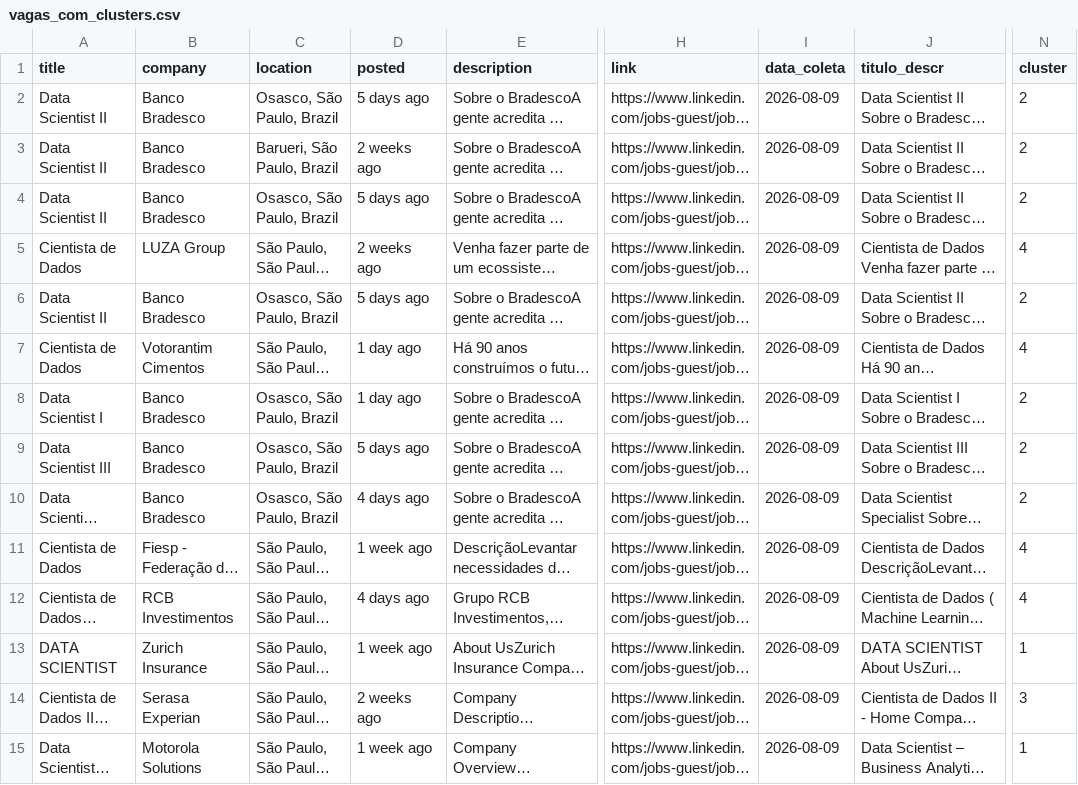
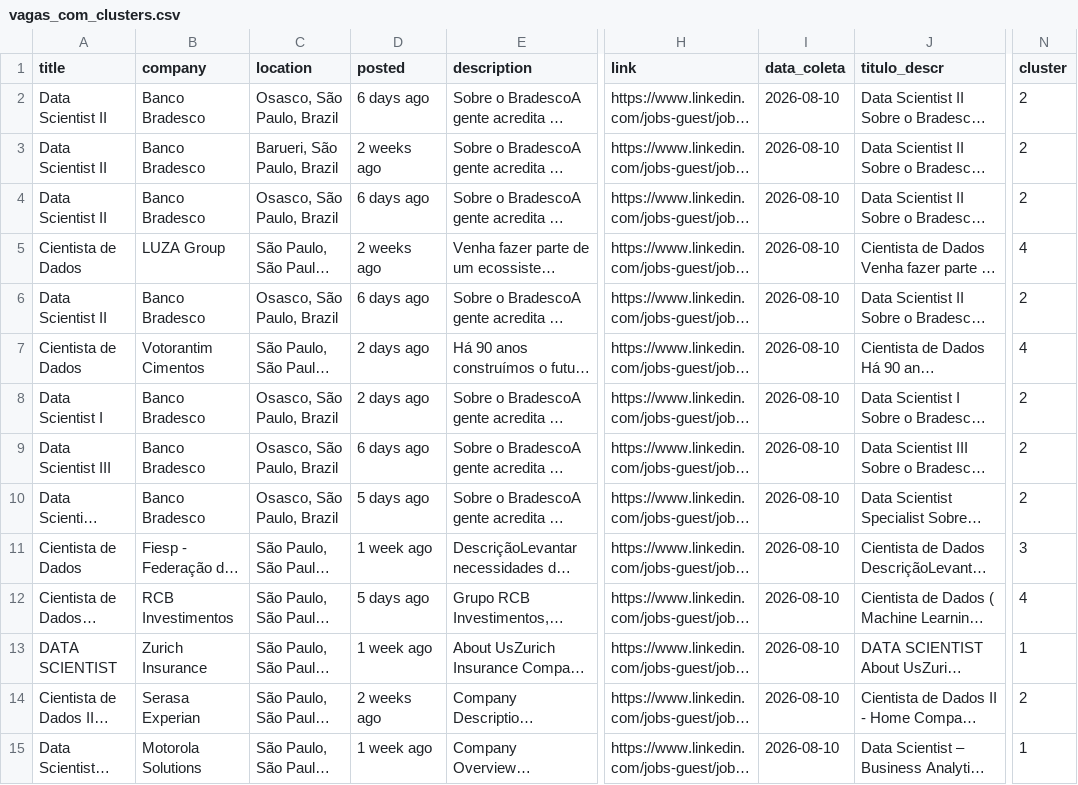
Before and after one commit to renanazevedos/ds-job-tracker, a CSV file: data/processed/vagas_com_clusters.csv, drawn as a sheet; only a part is shown, gaps mark what is left out; long unchanged cells end in …; the diff covers the shown part only; the diff names each change by its address in the sheet, - before the commit and + after, or states it on an @@ line.

```diff
--- a/data/processed/vagas_com_clusters.csv
+++ b/data/processed/vagas_com_clusters.csv
-D2 (posted): 5 days ago
+D2 (posted): 6 days ago
-I2:I15 (data_coleta): 2026-08-09
+I2:I15 (data_coleta): 2026-08-10
-D4 (posted): 5 days ago
+D4 (posted): 6 days ago
-D6 (posted): 5 days ago
+D6 (posted): 6 days ago
-D7:D8 (posted): 1 day ago
+D7:D8 (posted): 2 days ago
-D9 (posted): 5 days ago
+D9 (posted): 6 days ago
-D10 (posted): 4 days ago
+D10 (posted): 5 days ago
-N11 (cluster): 4
+N11 (cluster): 3
-D12 (posted): 4 days ago
+D12 (posted): 5 days ago
-N14 (cluster): 3
+N14 (cluster): 2
```
Also changed, not shown: 1 added row, 1 removed row and 38 edited cells elsewhere in this file, 2 other files.
